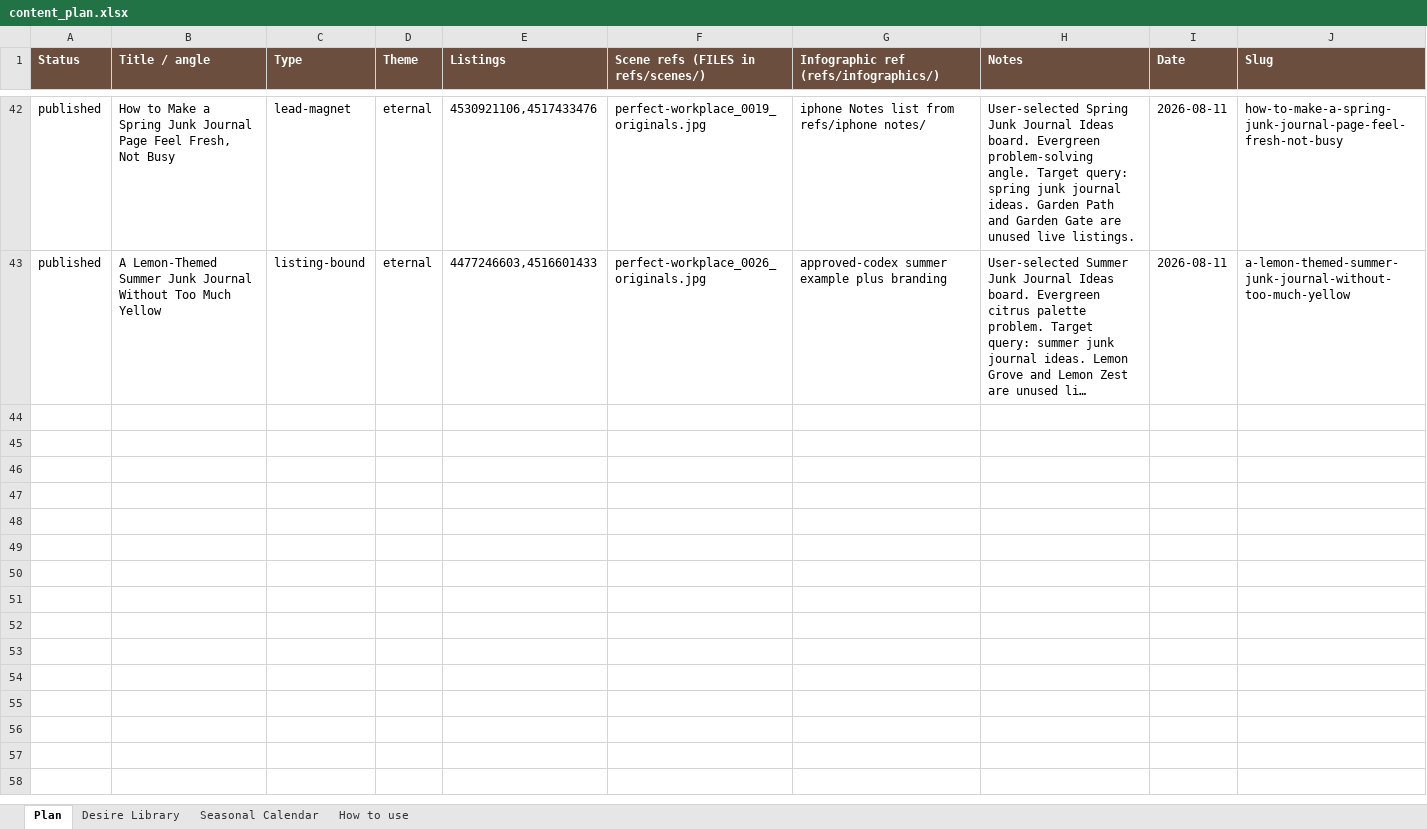
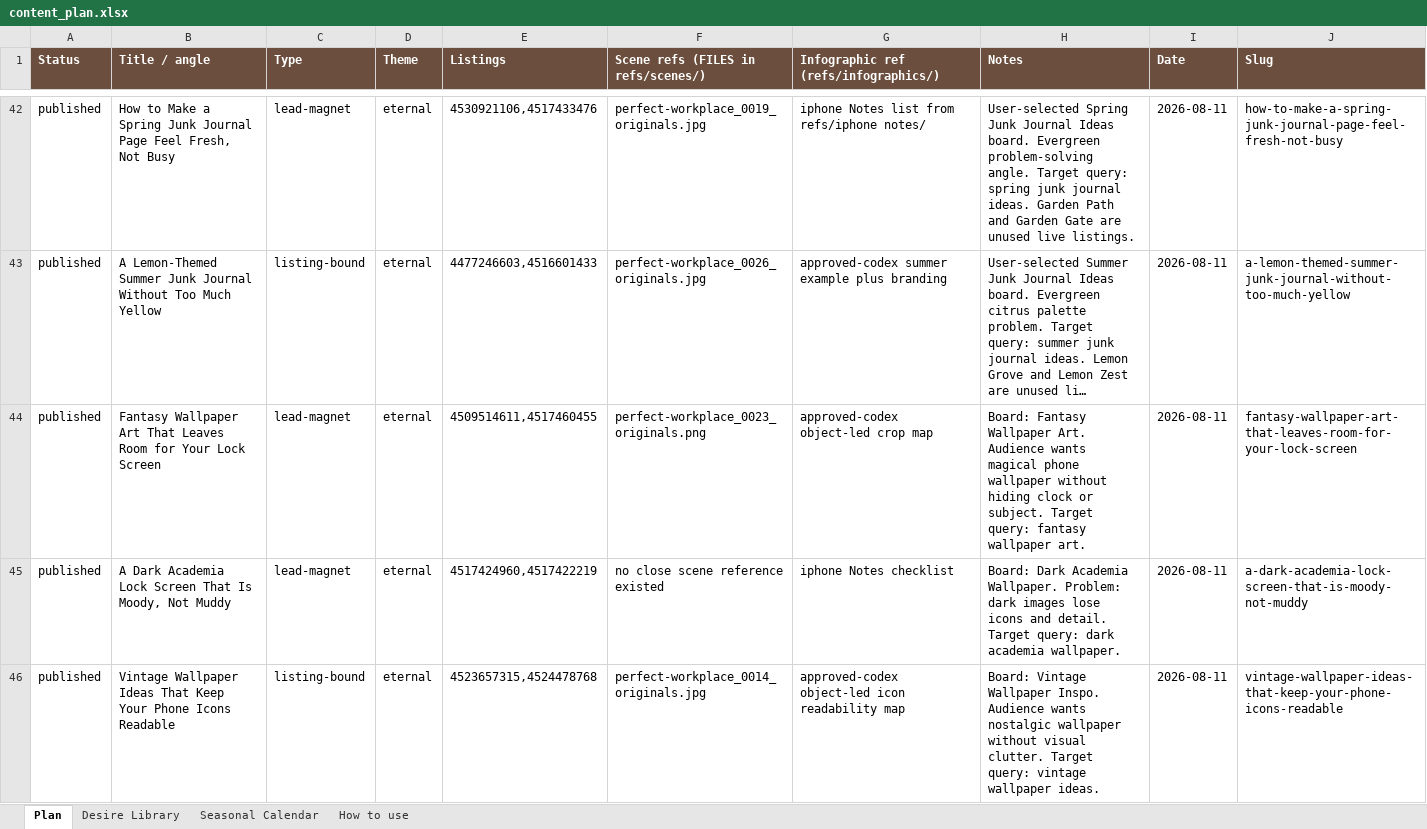
Before and after one commit to sentimentalicaetsy-spec/sentimentalica-site, an Excel workbook: content_plan.xlsx, sheet Plan, drawn as a sheet; only a part is shown, gaps mark what is left out; long unchanged cells end in …; values as stored, in another font and other column widths than the file's, no borders; the diff covers the shown part only; the diff names each change by its address in the sheet, - before the commit and + after, or states it on an @@ line.

Commit message:
post: add five wallpaper and nature guides

```diff
--- a/content_plan.xlsx (sheet Plan)
+++ b/content_plan.xlsx (sheet Plan)
+row 44: published | Fantasy Wallpaper Art That Leaves Room for Your Lock Screen | lead-magnet | eternal | 4509514611,4517460455 | perfect-workplace_0023_originals.png | approved-codex object-led crop map | Board: Fantasy Wallpaper Art. Audience wants magical phone wallpaper without hiding clock or subject. Target query: fantasy wallpaper art. | 2026-08-11 | fantasy-wallpaper-art-that-leaves-room-for-your-lock-screen
+row 45: published | A Dark Academia Lock Screen That Is Moody, Not Muddy | lead-magnet | eternal | 4517424960,4517422219 | no close scene reference existed | iphone Notes checklist | Board: Dark Academia Wallpaper. Problem: dark images lose icons and detail. Target query: dark academia wallpaper. | 2026-08-11 | a-dark-academia-lock-screen-that-is-moody-not-muddy
+row 46: published | Vintage Wallpaper Ideas That Keep Your Phone Icons Readable | listing-bound | eternal | 4523657315,4524478768 | perfect-workplace_0014_originals.jpg | approved-codex object-led icon readability map | Board: Vintage Wallpaper Inspo. Audience wants nostalgic wallpaper without visual clutter. Target query: vintage wallpaper ideas. | 2026-08-11 | vintage-wallpaper-ideas-that-keep-your-phone-icons-readable
```
Also changed, not shown: 2 added rows elsewhere in this sheet, 42 other files.
